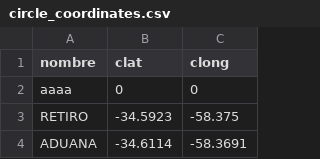
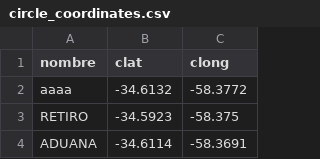
Before and after one commit to drda3x/bereco, a CSV file: initial_data/circle_coordinates.csv, drawn as a sheet; only a part is shown.

```diff
--- a/initial_data/circle_coordinates.csv
+++ b/initial_data/circle_coordinates.csv
@@ -1,3 +1,3 @@
 nombre,clat,clong
-aaaa, 0,0
+aaaa, -34.6132,-58.3772
 RETIRO,-34.5923,-58.375
```
Also changed, not shown: 2 other files.
